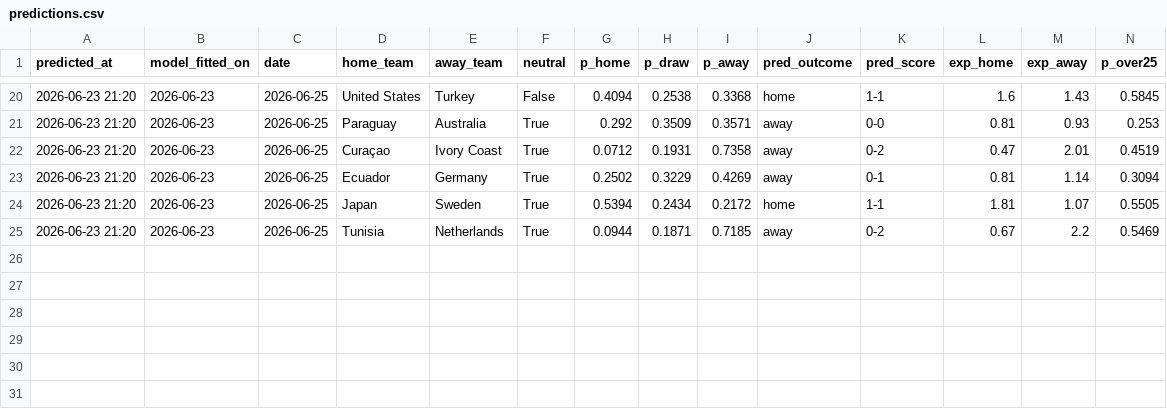
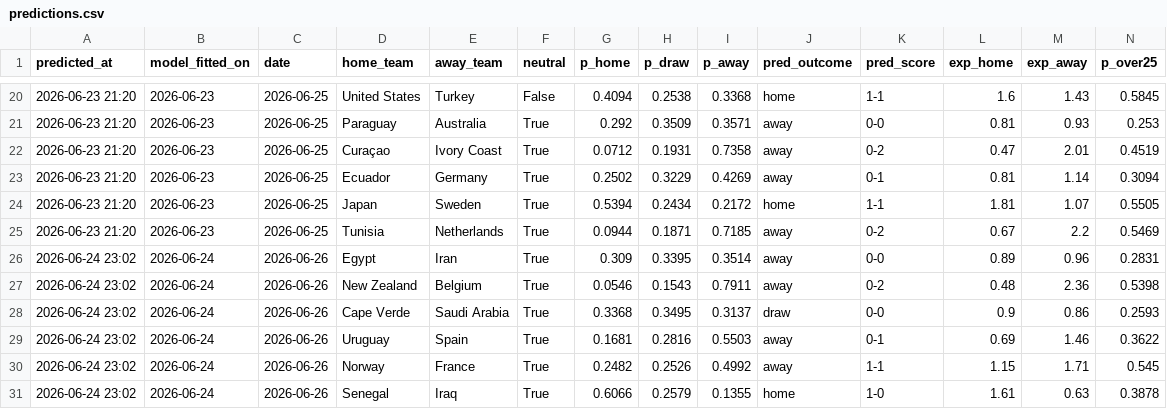
Before and after one commit to joscho11/soccer_model, a CSV file: data/predictions.csv, drawn as a sheet; only a part is shown, gaps mark what is left out; rows hold the shown columns only; the diff covers the shown part only; the diff names each change by its address in the sheet, - before the commit and + after, or states it on an @@ line.

Commit message:
logging results

```diff
--- a/data/predictions.csv
+++ b/data/predictions.csv
+row 26: 2026-06-24 23:02 | 2026-06-24 | 2026-06-26 | Egypt | Iran | True | 0.309 | 0.3395 | 0.3514 | away | 0-0 | 0.89 | 0.96 | 0.2831
+row 27: 2026-06-24 23:02 | 2026-06-24 | 2026-06-26 | New Zealand | Belgium | True | 0.0546 | 0.1543 | 0.7911 | away | 0-2 | 0.48 | 2.36 | 0.5398
+row 28: 2026-06-24 23:02 | 2026-06-24 | 2026-06-26 | Cape Verde | Saudi Arabia | True | 0.3368 | 0.3495 | 0.3137 | draw | 0-0 | 0.9 | 0.86 | 0.2593
+row 29: 2026-06-24 23:02 | 2026-06-24 | 2026-06-26 | Uruguay | Spain | True | 0.1681 | 0.2816 | 0.5503 | away | 0-1 | 0.69 | 1.46 | 0.3622
+row 30: 2026-06-24 23:02 | 2026-06-24 | 2026-06-26 | Norway | France | True | 0.2482 | 0.2526 | 0.4992 | away | 1-1 | 1.15 | 1.71 | 0.545
+row 31: 2026-06-24 23:02 | 2026-06-24 | 2026-06-26 | Senegal | Iraq | True | 0.6066 | 0.2579 | 0.1355 | home | 1-0 | 1.61 | 0.63 | 0.3878
```
Also changed, not shown: 48 edited cells elsewhere in this file, data/challenge_log.csv.
